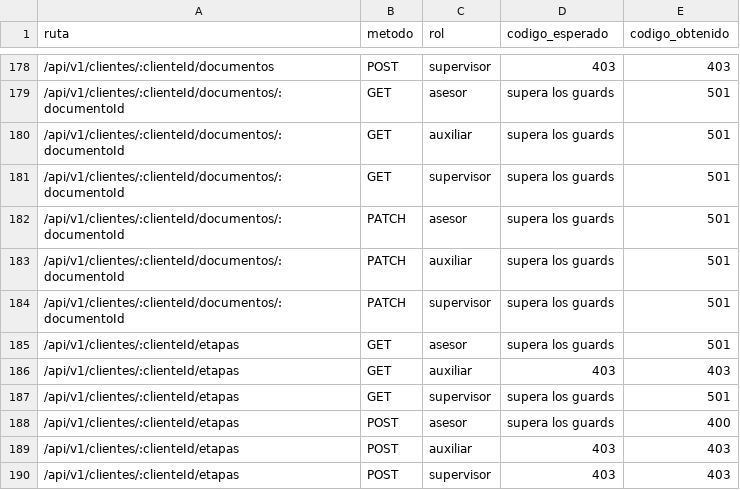
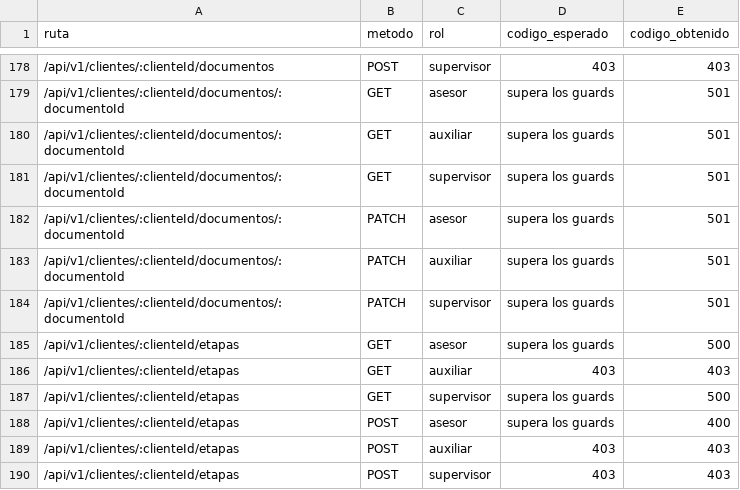
Before and after one commit to Isaac-Hernandez-A/h3ga-backend, a CSV file: docs/pruebas-matriz-acceso.csv, drawn as a sheet; only a part is shown, gaps mark what is left out.

```diff
--- a/docs/pruebas-matriz-acceso.csv
+++ b/docs/pruebas-matriz-acceso.csv
@@ -184,5 +184,5 @@ ruta,metodo,rol,codigo_esperado,codigo_obtenido
 /api/v1/clientes/:clienteId/documentos/:documentoId,PATCH,supervisor,supera los guards,501
-/api/v1/clientes/:clienteId/etapas,GET,asesor,supera los guards,501
+/api/v1/clientes/:clienteId/etapas,GET,asesor,supera los guards,500
 /api/v1/clientes/:clienteId/etapas,GET,auxiliar,403,403
-/api/v1/clientes/:clienteId/etapas,GET,supervisor,supera los guards,501
+/api/v1/clientes/:clienteId/etapas,GET,supervisor,supera los guards,500
 /api/v1/clientes/:clienteId/etapas,POST,asesor,supera los guards,400
```
Also changed, not shown: 7 other files.
